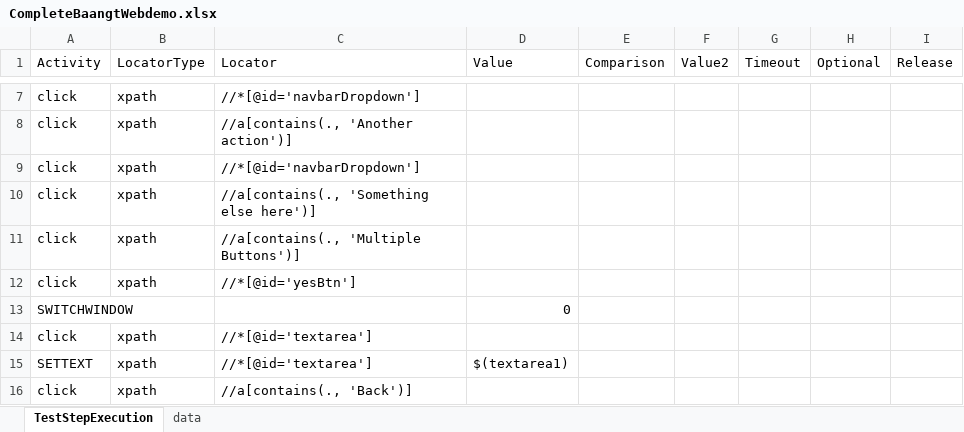
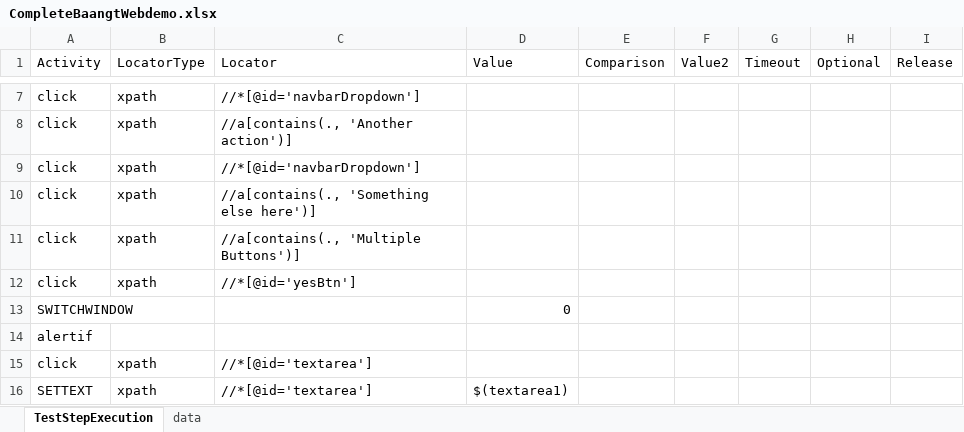
Before and after one commit to Athos1972/baangt, an Excel workbook: examples/CompleteBaangtWebdemo.xlsx, sheet TestStepExecution, drawn as a sheet; only a part is shown, gaps mark what is left out; the shorter side is filled out with more unchanged rows; values as stored, in another font and other column widths than the file's, no borders; the diff names each change by its address in the sheet, - before the commit and + after, or states it on an @@ line.

Commit message:
AlertIf + Unit-Test coverage

```diff
--- a/examples/CompleteBaangtWebdemo.xlsx (sheet TestStepExecution)
+++ b/examples/CompleteBaangtWebdemo.xlsx (sheet TestStepExecution)
+row 14: alertif
```
Also changed, not shown: 5 other files.
